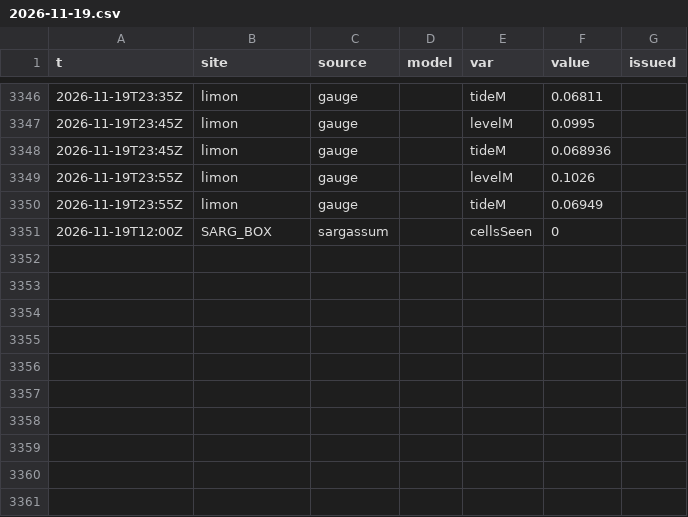
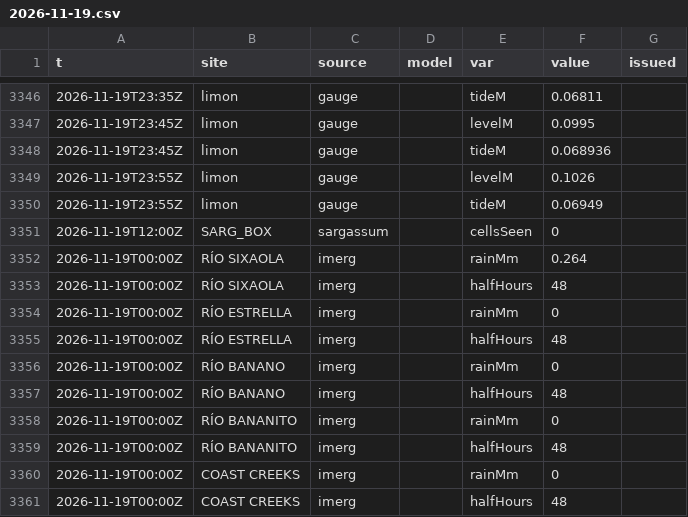
Before and after one commit to josephmclachlan/Fishing-and-Tides, a CSV file: data/2026/2026-11-19.csv, drawn as a sheet; only a part is shown, gaps mark what is left out.

```diff
--- a/data/2026/2026-11-19.csv
+++ b/data/2026/2026-11-19.csv
@@ -3351 +3351,11 @@ t,site,source,model,var,value,issued
 2026-11-19T12:00Z,SARG_BOX,sargassum,,cellsSeen,0,
+2026-11-19T00:00Z,RÍO SIXAOLA,imerg,,rainMm,0.264,
+2026-11-19T00:00Z,RÍO SIXAOLA,imerg,,halfHours,48,
+2026-11-19T00:00Z,RÍO ESTRELLA,imerg,,rainMm,0,
+2026-11-19T00:00Z,RÍO ESTRELLA,imerg,,halfHours,48,
+2026-11-19T00:00Z,RÍO BANANO,imerg,,rainMm,0,
+2026-11-19T00:00Z,RÍO BANANO,imerg,,halfHours,48,
+2026-11-19T00:00Z,RÍO BANANITO,imerg,,rainMm,0,
+2026-11-19T00:00Z,RÍO BANANITO,imerg,,halfHours,48,
+2026-11-19T00:00Z,COAST CREEKS,imerg,,rainMm,0,
+2026-11-19T00:00Z,COAST CREEKS,imerg,,halfHours,48,
```
Also changed, not shown: 2 other files.
